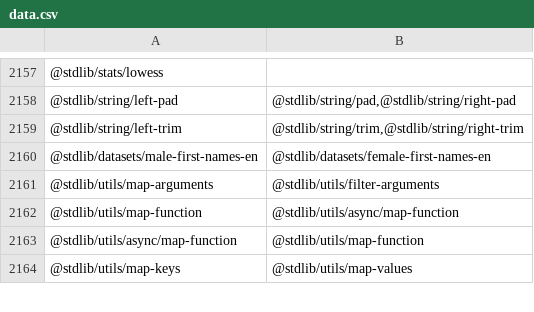
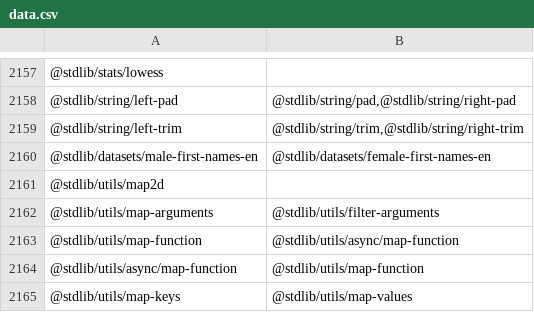
Before and after one commit to stdlib-js/namespace-pkg2related, a CSV file: data/data.csv, drawn as a sheet; only a part is shown, gaps mark what is left out; the diff names each change by its address in the sheet, - before the commit and + after, or states it on an @@ line.

```diff
--- a/data/data.csv
+++ b/data/data.csv
+row 2161: @stdlib/utils/map2d
```
Also changed, not shown: 1 other file.
